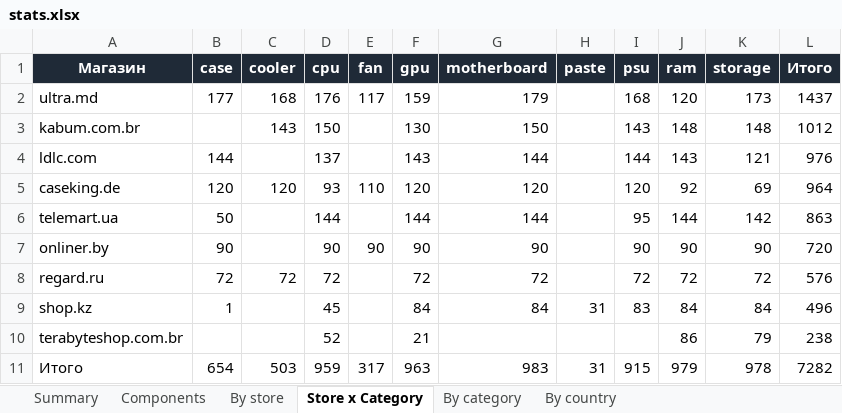
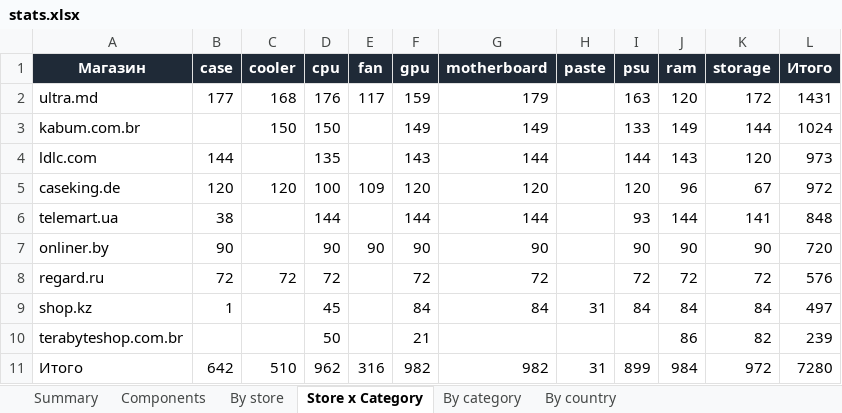
Before and after one commit to Dwarfpt/pcwatt-prices, an Excel workbook: stats.xlsx, sheet Store x Category, drawn as a sheet; values as stored, in another font and other column widths than the file's, no borders; the diff names each change by its address in the sheet, - before the commit and + after, or states it on an @@ line.

```diff
--- a/stats.xlsx (sheet Store x Category)
+++ b/stats.xlsx (sheet Store x Category)
-I2 (psu): 168
+I2 (psu): 163
-K2 (storage): 173
+K2 (storage): 172
-L2 (Итого): 1437
+L2 (Итого): 1431
-C3 (cooler): 143
+C3 (cooler): 150
-F3 (gpu): 130
+F3 (gpu): 149
-G3 (motherboard): 150
+G3 (motherboard): 149
-I3 (psu): 143
+I3 (psu): 133
-J3 (ram): 148
+J3 (ram): 149
-K3 (storage): 148
+K3 (storage): 144
-L3 (Итого): 1012
+L3 (Итого): 1024
-D4 (cpu): 137
+D4 (cpu): 135
-K4 (storage): 121
+K4 (storage): 120
-L4 (Итого): 976
+L4 (Итого): 973
-D5 (cpu): 93
+D5 (cpu): 100
-E5 (fan): 110
+E5 (fan): 109
-J5 (ram): 92
+J5 (ram): 96
-K5 (storage): 69
+K5 (storage): 67
-L5 (Итого): 964
+L5 (Итого): 972
-B6 (case): 50
+B6 (case): 38
-I6 (psu): 95
+I6 (psu): 93
-K6 (storage): 142
+K6 (storage): 141
-L6 (Итого): 863
+L6 (Итого): 848
-I9 (psu): 83
+I9 (psu): 84
-L9 (Итого): 496
+L9 (Итого): 497
-D10 (cpu): 52
+D10 (cpu): 50
-K10 (storage): 79
+K10 (storage): 82
-L10 (Итого): 238
+L10 (Итого): 239
-B11 (case): 654
+B11 (case): 642
-C11 (cooler): 503
+C11 (cooler): 510
-D11 (cpu): 959
+D11 (cpu): 962
-E11 (fan): 317
+E11 (fan): 316
-F11 (gpu): 963
+F11 (gpu): 982
-G11 (motherboard): 983
+G11 (motherboard): 982
-I11 (psu): 915
+I11 (psu): 899
-J11 (ram): 979
+J11 (ram): 984
-K11 (storage): 978
+K11 (storage): 972
-L11 (Итого): 7282
+L11 (Итого): 7280
```
Also changed, not shown: sheet Components, sheet By category, sheet By store, sheet By country, sheet Summary, 4 other files.
